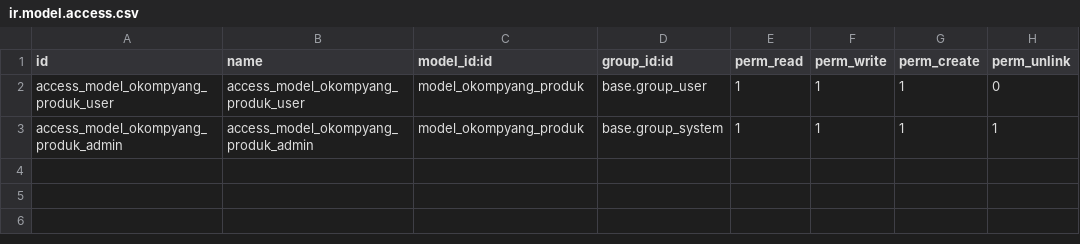
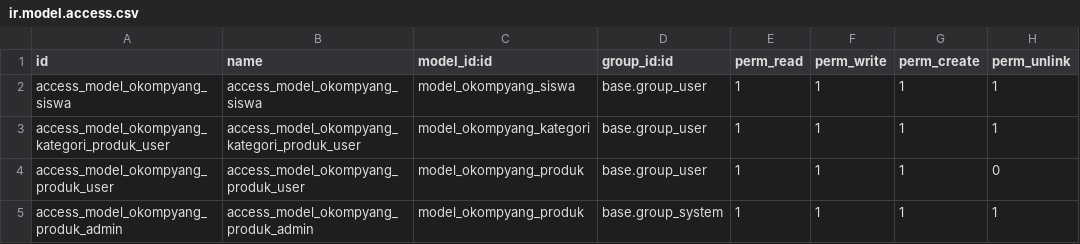
Before and after one commit to jackysupit/belajar-git, a CSV file: okompyang/security/ir.model.access.csv, drawn as a sheet.

```diff
--- a/okompyang/security/ir.model.access.csv
+++ b/okompyang/security/ir.model.access.csv
@@ -1,2 +1,4 @@
 id,name,model_id:id,group_id:id,perm_read,perm_write,perm_create,perm_unlink
+access_model_okompyang_siswa,access_model_okompyang_siswa,model_okompyang_siswa,base.group_user,1,1,1,1
+access_model_okompyang_kategori_produk_user,access_model_okompyang_kategori_produk_user,model_okompyang_kategori,base.group_user,1,1,1,1
 access_model_okompyang_produk_user,access_model_okompyang_produk_user,model_okompyang_produk,base.group_user,1,1,1,0
```
Also changed, not shown: 5 other files.
